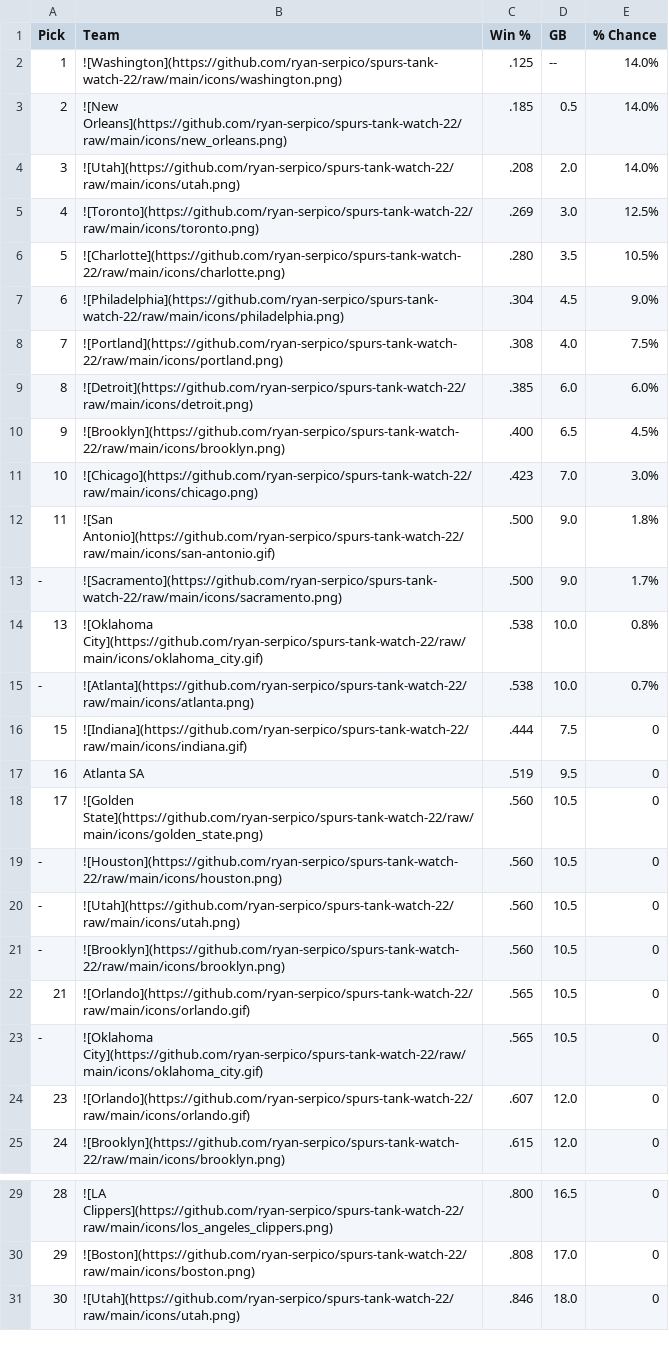
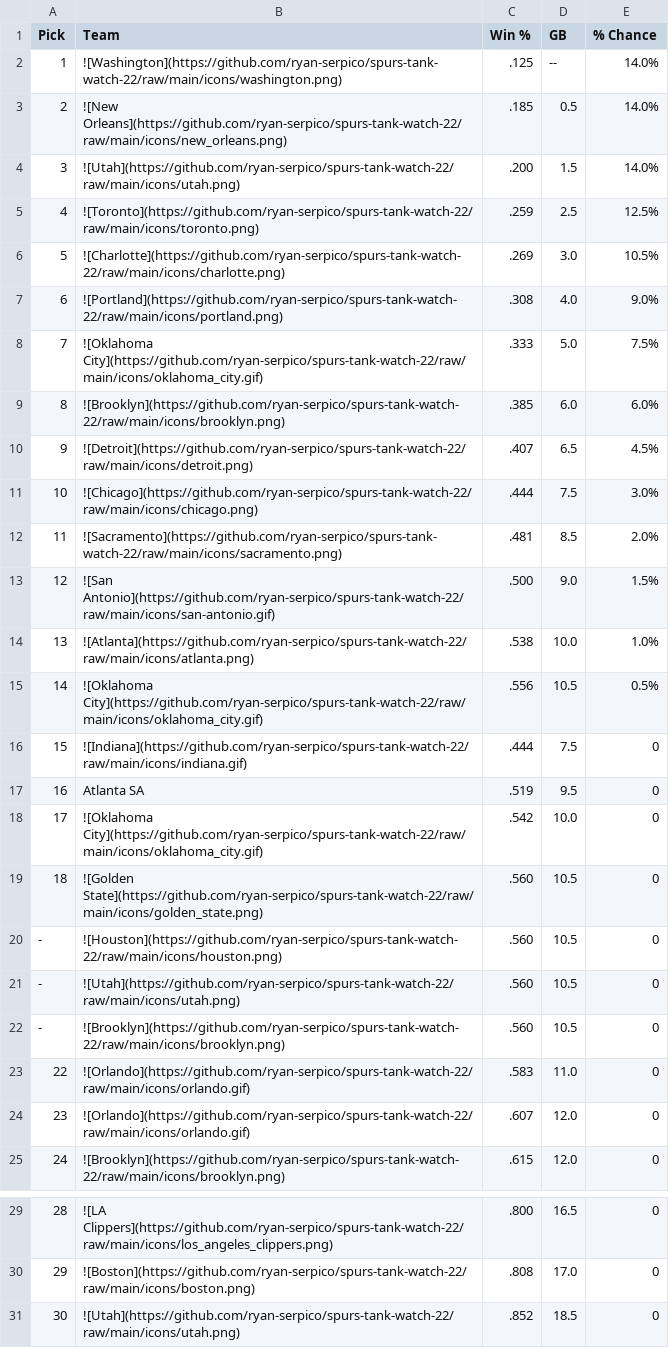
Before and after one commit to ryan-serpico/spurs-tank-watch-22, a CSV file: output/standings.csv, drawn as a sheet; only a part is shown, gaps mark what is left out.

Commit message:
Latest data: Tue Dec 17 09:01:30 UTC 2024

```diff
--- a/output/standings.csv
+++ b/output/standings.csv
@@ -3,17 +3,18 @@ Pick,Team,Win %,GB,% Chance
 2,![New Orleans](https://github.com/ryan-serpico/spurs-tank-watch-22/raw/main/icons/new_orleans.png),.185,0.5,14.0%
-3,![Utah](https://github.com/ryan-serpico/spurs-tank-watch-22/raw/main/icons/utah.png),.208,2.0,14.0%
-4,![Toronto](https://github.com/ryan-serpico/spurs-tank-watch-22/raw/main/icons/toronto.png),.269,3.0,12.5%
-5,![Charlotte](https://github.com/ryan-serpico/spurs-tank-watch-22/raw/main/icons/charlotte.png),.280,3.5,10.5%
-6,![Philadelphia](https://github.com/ryan-serpico/spurs-tank-watch-22/raw/main/icons/philadelphia.png),.304,4.5,9.0%
-7,![Portland](https://github.com/ryan-serpico/spurs-tank-watch-22/raw/main/icons/portland.png),.308,4.0,7.5%
-8,![Detroit](https://github.com/ryan-serpico/spurs-tank-watch-22/raw/main/icons/detroit.png),.385,6.0,6.0%
-9,![Brooklyn](https://github.com/ryan-serpico/spurs-tank-watch-22/raw/main/icons/brooklyn.png),.400,6.5,4.5%
-10,![Chicago](https://github.com/ryan-serpico/spurs-tank-watch-22/raw/main/icons/chicago.png),.423,7.0,3.0%
-11,![San Antonio](https://github.com/ryan-serpico/spurs-tank-watch-22/raw/main/icons/san-antonio.gif),.500,9.0,1.8%
--,![Sacramento](https://github.com/ryan-serpico/spurs-tank-watch-22/raw/main/icons/sacramento.png),.500,9.0,1.7%
-13,![Oklahoma City](https://github.com/ryan-serpico/spurs-tank-watch-22/raw/main/icons/oklahoma_city.gif),.538,10.0,0.8%
--,![Atlanta](https://github.com/ryan-serpico/spurs-tank-watch-22/raw/main/icons/atlanta.png),.538,10.0,0.7%
+3,![Utah](https://github.com/ryan-serpico/spurs-tank-watch-22/raw/main/icons/utah.png),.200,1.5,14.0%
+4,![Toronto](https://github.com/ryan-serpico/spurs-tank-watch-22/raw/main/icons/toronto.png),.259,2.5,12.5%
+5,![Charlotte](https://github.com/ryan-serpico/spurs-tank-watch-22/raw/main/icons/charlotte.png),.269,3.0,10.5%
+6,![Portland](https://github.com/ryan-serpico/spurs-tank-watch-22/raw/main/icons/portland.png),.308,4.0,9.0%
+7,![Oklahoma City](https://github.com/ryan-serpico/spurs-tank-watch-22/raw/main/icons/oklahoma_city.gif),.333,5.0,7.5%
+8,![Brooklyn](https://github.com/ryan-serpico/spurs-tank-watch-22/raw/main/icons/brooklyn.png),.385,6.0,6.0%
+9,![Detroit](https://github.com/ryan-serpico/spurs-tank-watch-22/raw/main/icons/detroit.png),.407,6.5,4.5%
+10,![Chicago](https://github.com/ryan-serpico/spurs-tank-watch-22/raw/main/icons/chicago.png),.444,7.5,3.0%
+11,![Sacramento](https://github.com/ryan-serpico/spurs-tank-watch-22/raw/main/icons/sacramento.png),.481,8.5,2.0%
+12,![San Antonio](https://github.com/ryan-serpico/spurs-tank-watch-22/raw/main/icons/san-antonio.gif),.500,9.0,1.5%
+13,![Atlanta](https://github.com/ryan-serpico/spurs-tank-watch-22/raw/main/icons/atlanta.png),.538,10.0,1.0%
+14,![Oklahoma City](https://github.com/ryan-serpico/spurs-tank-watch-22/raw/main/icons/oklahoma_city.gif),.556,10.5,0.5%
 15,![Indiana](https://github.com/ryan-serpico/spurs-tank-watch-22/raw/main/icons/indiana.gif),.444,7.5,0
 16,Atlanta SA,.519,9.5,0
-17,![Golden State](https://github.com/ryan-serpico/spurs-tank-watch-22/raw/main/icons/golden_state.png),.560,10.5,0
+17,![Oklahoma City](https://github.com/ryan-serpico/spurs-tank-watch-22/raw/main/icons/oklahoma_city.gif),.542,10.0,0
+18,![Golden State](https://github.com/ryan-serpico/spurs-tank-watch-22/raw/main/icons/golden_state.png),.560,10.5,0
 -,![Houston](https://github.com/ryan-serpico/spurs-tank-watch-22/raw/main/icons/houston.png),.560,10.5,0
@@ -21,4 +22,3 @@ Pick,Team,Win %,GB,% Chance
 -,![Brooklyn](https://github.com/ryan-serpico/spurs-tank-watch-22/raw/main/icons/brooklyn.png),.560,10.5,0
-21,![Orlando](https://github.com/ryan-serpico/spurs-tank-watch-22/raw/main/icons/orlando.gif),.565,10.5,0
--,![Oklahoma City](https://github.com/ryan-serpico/spurs-tank-watch-22/raw/main/icons/oklahoma_city.gif),.565,10.5,0
+22,![Orlando](https://github.com/ryan-serpico/spurs-tank-watch-22/raw/main/icons/orlando.gif),.583,11.0,0
 23,![Orlando](https://github.com/ryan-serpico/spurs-tank-watch-22/raw/main/icons/orlando.gif),.607,12.0,0
@@ -30,2 +30,2 @@ Pick,Team,Win %,GB,% Chance
 29,![Boston](https://github.com/ryan-serpico/spurs-tank-watch-22/raw/main/icons/boston.png),.808,17.0,0
-30,![Utah](https://github.com/ryan-serpico/spurs-tank-watch-22/raw/main/icons/utah.png),.846,18.0,0
+30,![Utah](https://github.com/ryan-serpico/spurs-tank-watch-22/raw/main/icons/utah.png),.852,18.5,0
```
Also changed, not shown: 3 other files.
